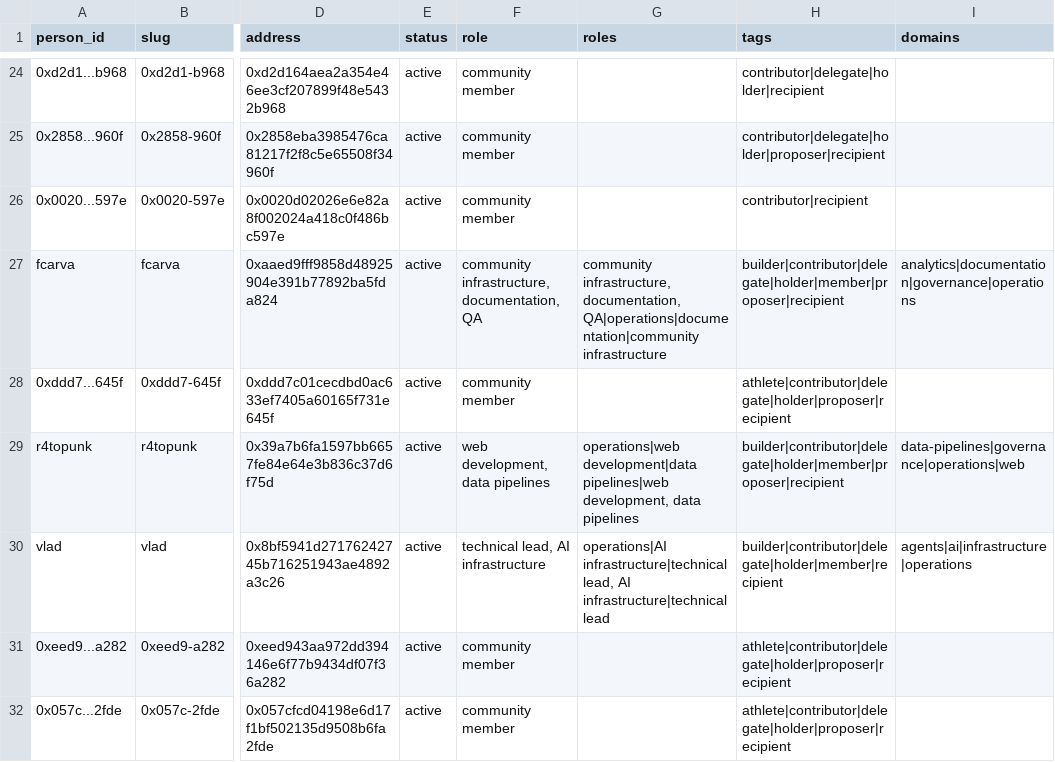
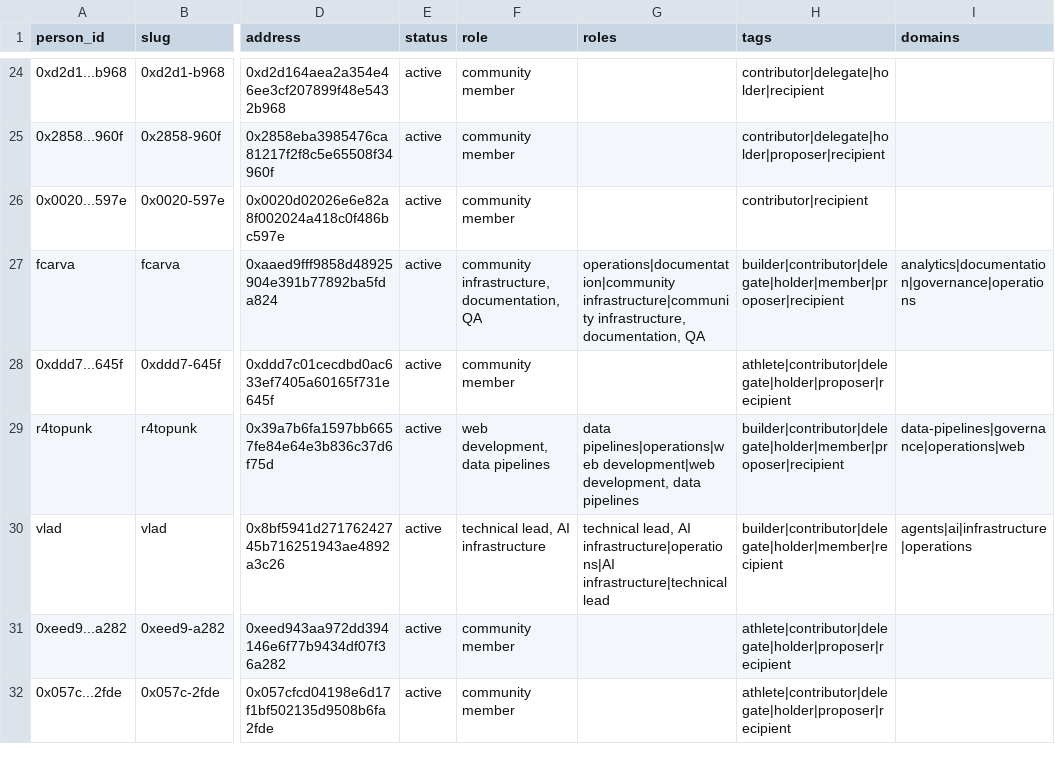
Before and after one commit to fcarva/gnars-data, a CSV file: exports/people.csv, drawn as a sheet; only a part is shown, gaps mark what is left out; the diff names each change by its address in the sheet, - before the commit and + after, or states it on an @@ line.

```diff
--- a/exports/people.csv
+++ b/exports/people.csv
-G27 (roles): community infrastructure, documentation, QA|operations|documentation|community infrastructure
+G27 (roles): operations|documentation|community infrastructure|community infrastructure, documentation, QA
-G29 (roles): operations|web development|data pipelines|web development, data…
+G29 (roles): data pipelines|operations|web development|web development, data…
-G30 (roles): operations|AI infrastructure|technical lead, AI infrastructure|technical lead
+G30 (roles): technical lead, AI infrastructure|operations|AI infrastructure|technical lead
```
Also changed, not shown: exports/dao_metrics.csv, 21 other files.
